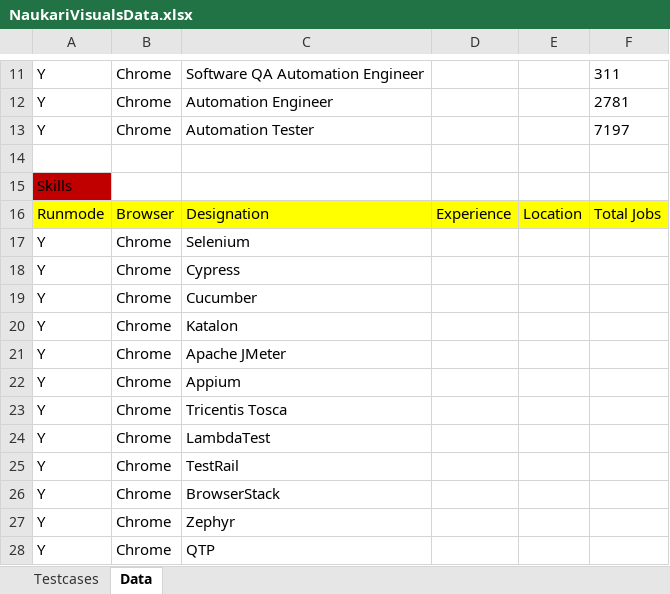
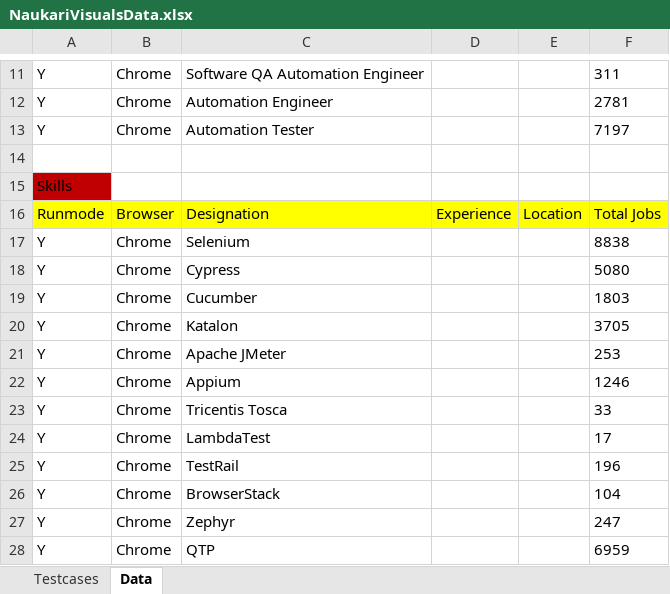
Before and after one commit to mayurdeore15/ResearchAnalyst, an Excel workbook: target/test-classes/naukariVisualsData/NaukariVisualsData.xlsx, sheet Data, drawn as a sheet; only a part is shown, gaps mark what is left out; values as stored, in another font and other column widths than the file's, no borders; the diff names each change by its address in the sheet, - before the commit and + after, or states it on an @@ line.

Commit message:
Project: LinkedIn Visuals Script: findEmployeeCount Test Status: Completed Feature: Set Data Methods Feature Status: set data methods updated in DataUtil (set int & string data)

```diff
--- a/target/test-classes/naukariVisualsData/NaukariVisualsData.xlsx (sheet Data)
+++ b/target/test-classes/naukariVisualsData/NaukariVisualsData.xlsx (sheet Data)
-F17: (empty)
+F17: 8838
-F18: (empty)
+F18: 5080
-F19: (empty)
+F19: 1803
-F20: (empty)
+F20: 3705
-F21: (empty)
+F21: 253
-F22: (empty)
+F22: 1246
-F23: (empty)
+F23: 33
-F24: (empty)
+F24: 17
-F25: (empty)
+F25: 196
-F26: (empty)
+F26: 104
-F27: (empty)
+F27: 247
-F28: (empty)
+F28: 6959
```
Also changed, not shown: 23 other files.
